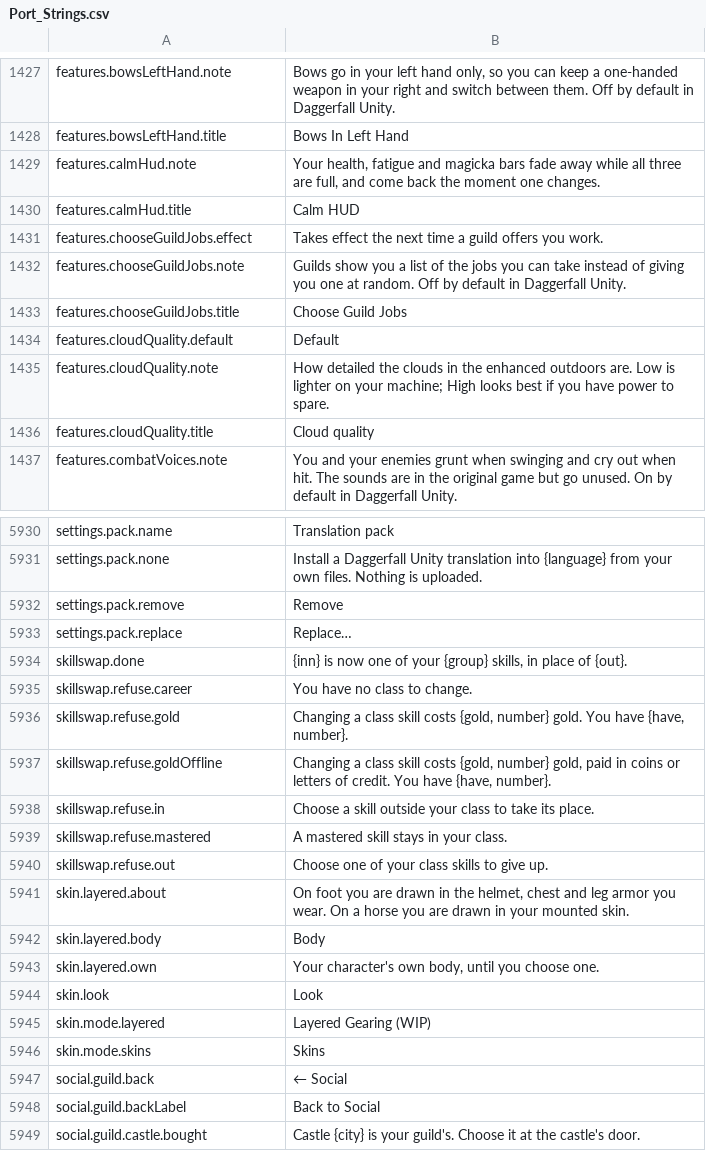
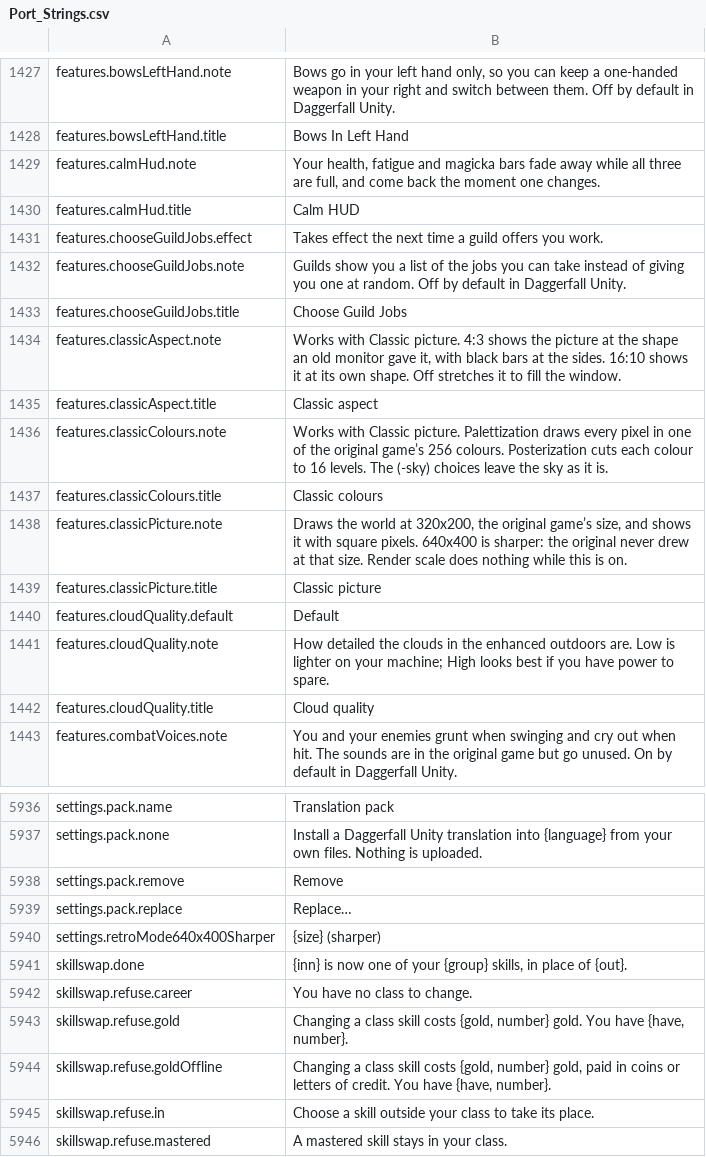
Before and after one commit to travddm/daggerfall-js-source, a CSV file: locales/en/Port_Strings.csv, drawn as a sheet; only a part is shown, gaps mark what is left out; the shorter side is filled out with more unchanged rows.

Commit message:
Classic picture rows over Daggerfall Unity's retro keys
Three Features rows (Classic picture, aspect, colours) write the existing
[Video] retro keys. 640x400 is labelled "(sharper)": no source shows the
original game drew at that size (decision #111).

```diff
--- a/locales/en/Port_Strings.csv
+++ b/locales/en/Port_Strings.csv
@@ -1433,2 +1433,8 @@ features.chooseGuildJobs.note,"Guilds show you a list of the jobs you can take i
 features.chooseGuildJobs.title,"Choose Guild Jobs"
+features.classicAspect.note,"Works with Classic picture. 4:3 shows the picture at the shape an old monitor gave it, with black bars at the sides. 16:10 shows it at its own shape. Off stretches it to fill the window."
+features.classicAspect.title,"Classic aspect"
+features.classicColours.note,"Works with Classic picture. Palettization draws every pixel in one of the original game’s 256 colours. Posterization cuts each colour to 16 levels. The (-sky) choices leave the sky as it is."
+features.classicColours.title,"Classic colours"
+features.classicPicture.note,"Draws the world at 320x200, the original game’s size, and shows it with square pixels. 640x400 is sharper: the original never drew at that size. Render scale does nothing while this is on."
+features.classicPicture.title,"Classic picture"
 features.cloudQuality.default,"Default"
@@ -5935,2 +5941,3 @@ settings.pack.remove,"Remove"
 settings.pack.replace,"Replace…"
+settings.retroMode640x400Sharper,"{size} (sharper)"
 skillswap.done,"{inn} is now one of your {group} skills, in place of {out}."
```
Also changed, not shown: 9 other files.
